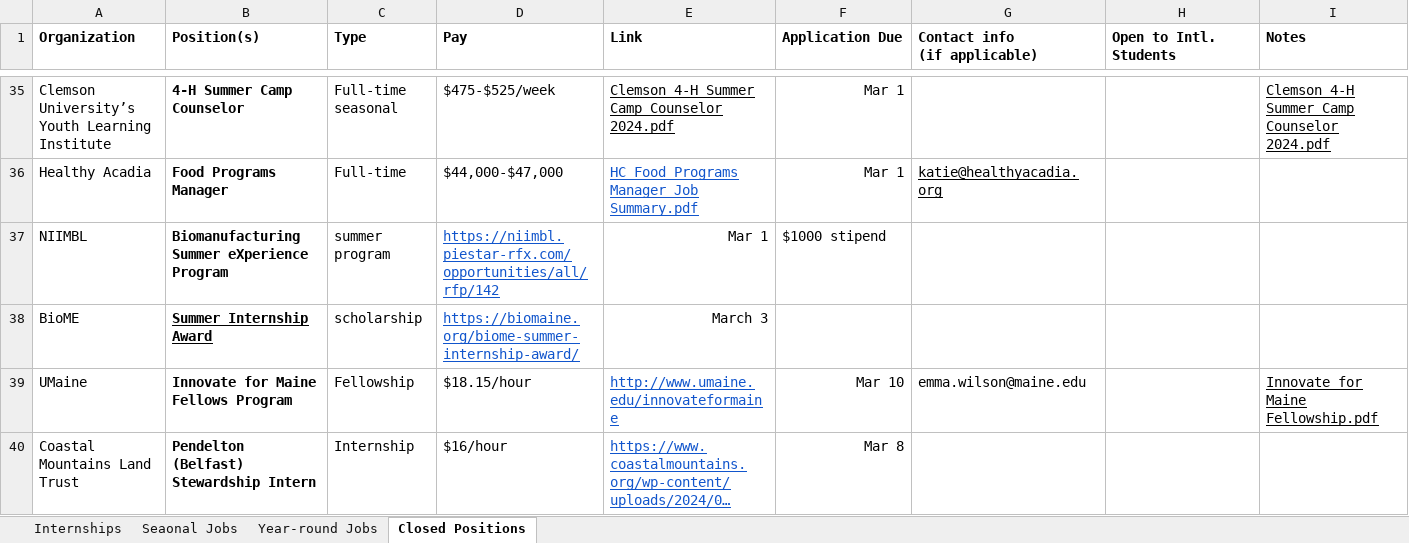
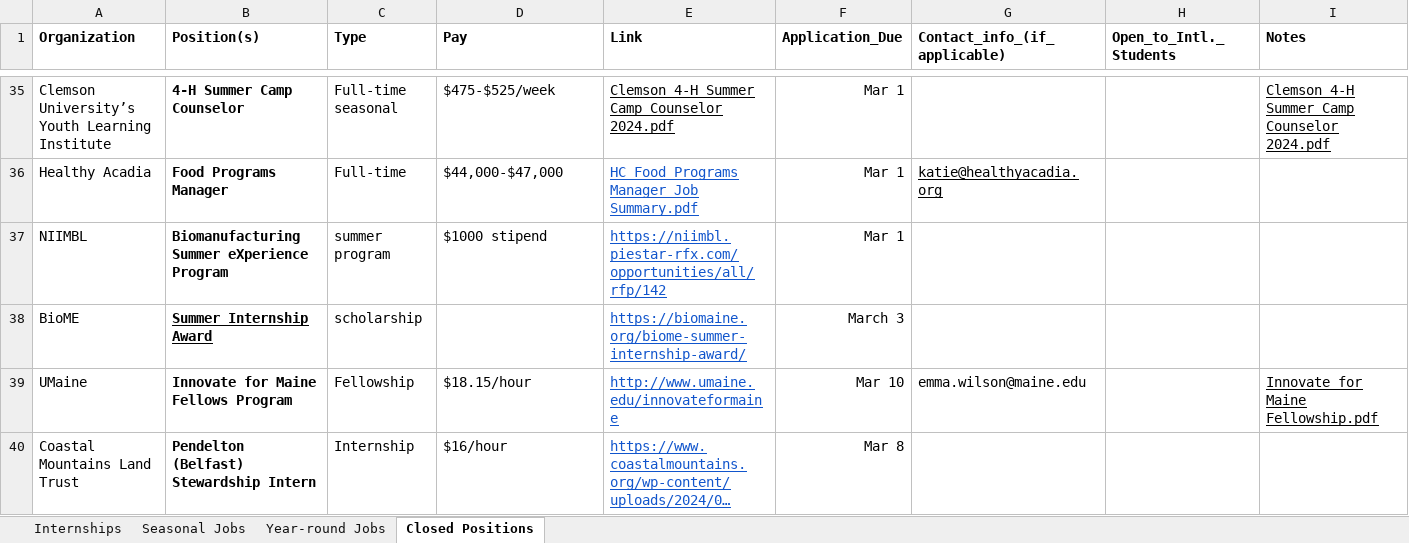
Before and after one commit to RudolfsLukasevics/coa-internship, an Excel workbook: data/Career_Connections_Database.xlsx, sheet Closed Positions, drawn as a sheet; only a part is shown, gaps mark what is left out; long unchanged cells end in …; values as stored, in another font and other column widths than the file's, no borders; ↵ is a line break in a cell; the diff names each change by its address in the sheet, - before the commit and + after, or states it on an @@ line.

```diff
--- a/data/Career_Connections_Database.xlsx (sheet Closed Positions)
+++ b/data/Career_Connections_Database.xlsx (sheet Closed Positions)
-sheet tab: Seaonal Jobs
+sheet tab: Seasonal Jobs
-F1: Application Due
+F1: Application_Due
-G1: Contact info ↵ (if applicable)
+G1: Contact_info_(if_applicable)
-H1: Open to Intl. Students
+H1: Open_to_Intl._Students
-D37 (Pay): https://niimbl.piestar-rfx.com/opportunities/all/rfp/142
+D37 (Pay): $1000 stipend
@@ D37 underline: on → off, text colour: #1155CC → black @@
-E37 (Link): Mar 1
+E37 (Link): https://niimbl.piestar-rfx.com/opportunities/all/rfp/142
@@ E37:E38 underline: off → on, text colour: black → #1155CC @@
-F37 (Application_Due): $1000 stipend
+F37 (Application_Due): Mar 1
-D38 (Pay): https://biomaine.org/biome-summer-internship-award/
+D38 (Pay): (empty)
-E38 (Link): March 3
+E38 (Link): https://biomaine.org/biome-summer-internship-award/
-E38 alignment: right
+E38 alignment: left
-F38 (Application_Due): (empty)
+F38 (Application_Due): March 3
```
Also changed, not shown: sheet Seasonal Jobs, sheet Internships, sheet Year-round Jobs, 1 other file.
